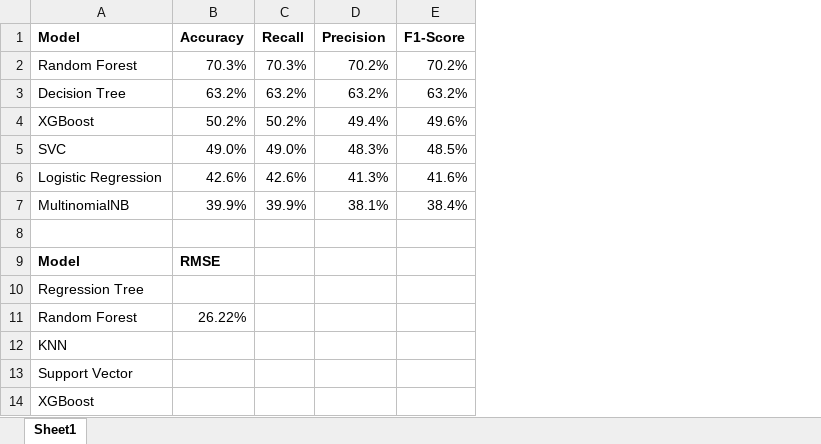
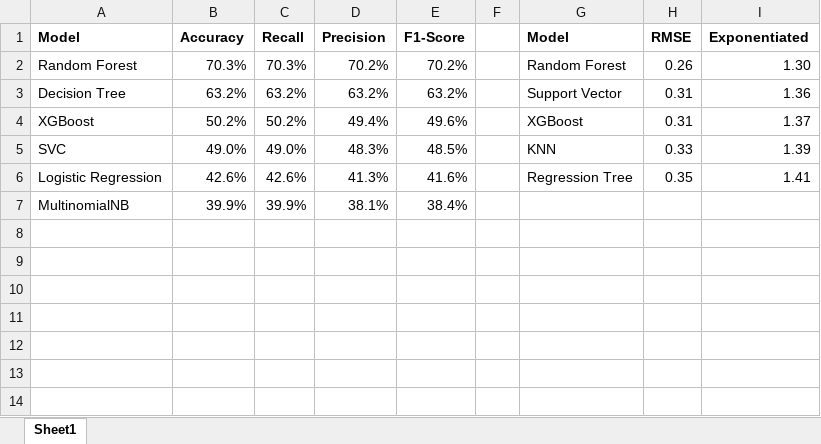
Before and after one commit to harpkang/CIND820_CAPSTONE, an Excel workbook: Figures/Initial Coding Results.xlsx, sheet Sheet1, drawn as a sheet; values as stored, in another font and other column widths than the file's, no borders; removed rows and columns are numbered as before the commit, all else as after; the diff names each change by its address in the sheet, - before the commit and + after, or states it on an @@ line.

```diff
--- a/Figures/Initial Coding Results.xlsx (sheet Sheet1)
+++ b/Figures/Initial Coding Results.xlsx (sheet Sheet1)
+column F, empty
+column G (Model), rows 2-6: Random Forest | Support Vector | XGBoost | KNN | Regression Tree
+column H (RMSE), rows 2-6: 0.26 | 0.31 | 0.31 | 0.33 | 0.35
+column I (Exponentiated), rows 2-6: 1.30 | 1.36 | 1.37 | 1.39 | 1.41
-row 8: (empty)
-row 9: Model | RMSE
-row 10: Regression Tree
-row 11: Random Forest | 26.22%
-row 12: KNN
-row 13: Support Vector
-row 14: XGBoost
```
Also changed, not shown: 9 other files.
